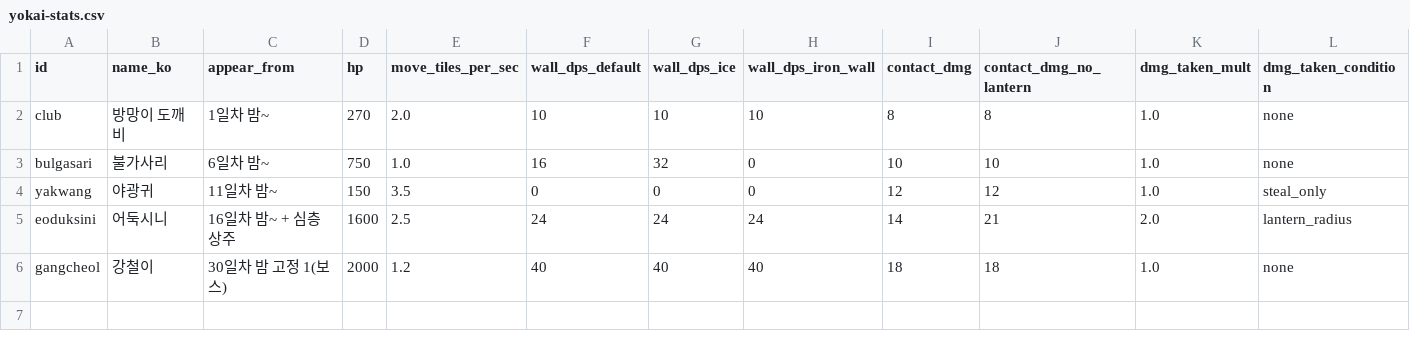
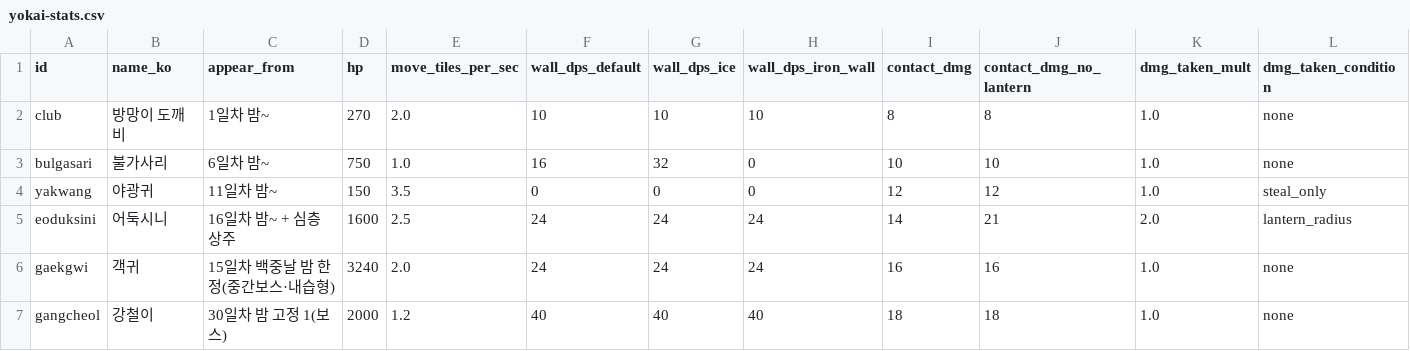
Before and after one commit to longzzo/visonAIGameDesignCrew, a CSV file: workspace/projects/pmrixgw33/kit/data/yokai-stats.csv, drawn as a sheet; only a part is shown; rows hold the shown columns only; the diff names each change by its address in the sheet, - before the commit and + after, or states it on an @@ line.

```diff
--- a/workspace/projects/pmrixgw33/kit/data/yokai-stats.csv
+++ b/workspace/projects/pmrixgw33/kit/data/yokai-stats.csv
+row 6: gaekgwi | 객귀 | 15일차 백중날 밤 한정(중간보스·내습형) | 3240 | 2.0 | 24 | 24 | 24 | 16 | 16 | 1.0 | none
```
Also changed, not shown: workspace/projects/pmrixgw33/kit/data/crafting-tree.csv, workspace/projects/pmrixgw33/kit/data/drops.csv, 19 other files.
